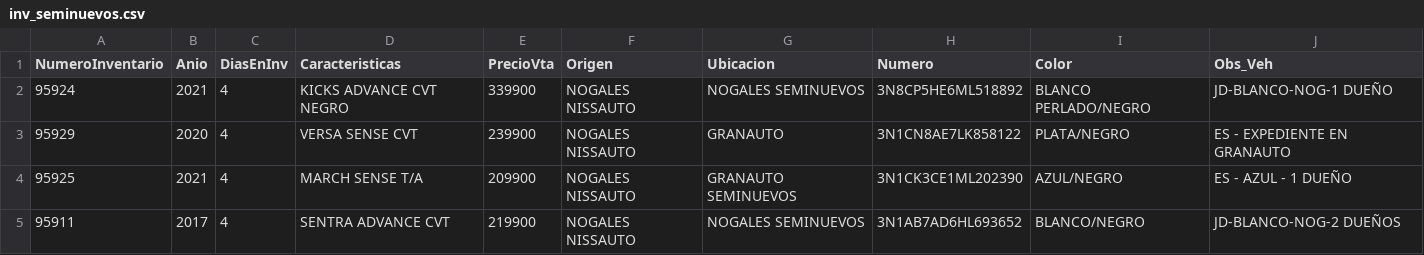
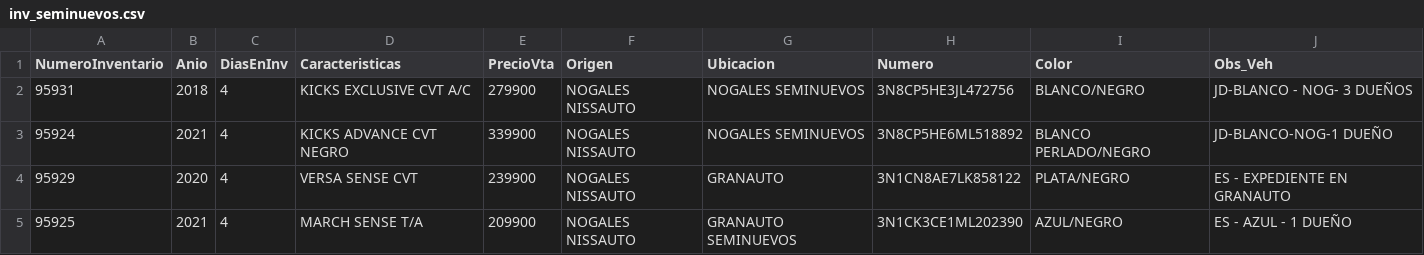
Before and after one commit to GrupoGranauto/inventario_seminuevos, a CSV file: src/assets/data/inv_seminuevos.csv, drawn as a sheet; only a part is shown; the shorter side is filled out with more unchanged rows; the diff names each change by its address in the sheet, - before the commit and + after, or states it on an @@ line.

Commit message:
update: 07/08

```diff
--- a/src/assets/data/inv_seminuevos.csv
+++ b/src/assets/data/inv_seminuevos.csv
+row 2: 95931 | 2018 | 4 | KICKS EXCLUSIVE CVT A/C | 279900 | NOGALES NISSAUTO | NOGALES SEMINUEVOS | 3N8CP5HE3JL472756 | BLANCO/NEGRO | JD-BLANCO - NOG- 3 DUEÑOS
```
